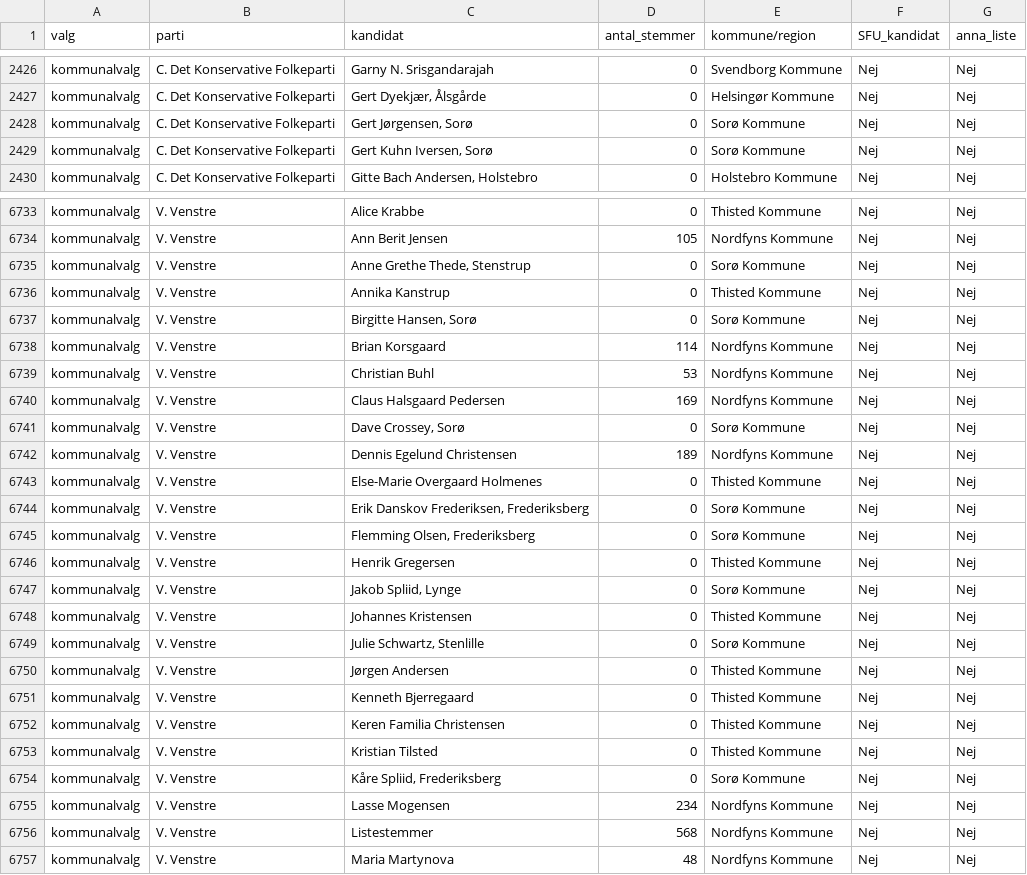
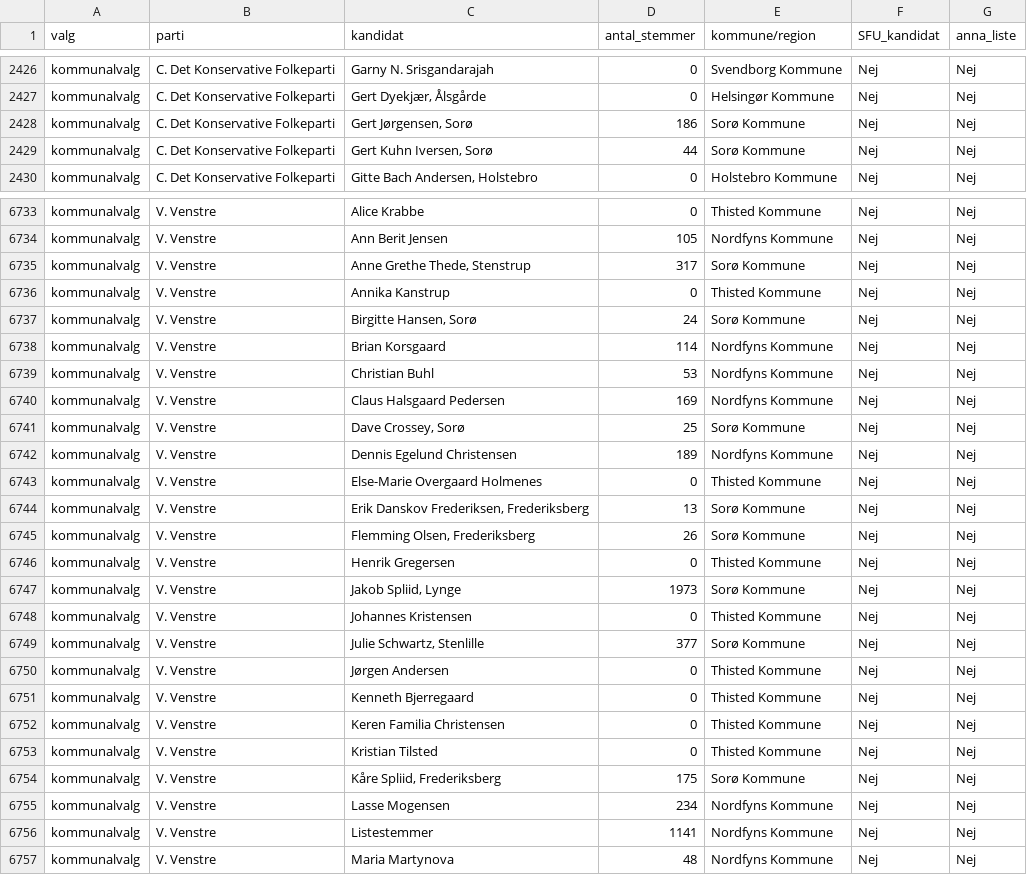
Before and after one commit to Kolupso/valgresultater_KRV_2025, a CSV file: combined_results.csv, drawn as a sheet; only a part is shown, gaps mark what is left out; the diff covers the shown part only.

Commit message:
update results

```diff
--- a/combined_results.csv
+++ b/combined_results.csv
@@ -2427,4 +2427,4 @@ kommunalvalg,C. Det Konservative Folkeparti,Garny N. Srisgandarajah,0,Svendborg
 kommunalvalg,C. Det Konservative Folkeparti,"Gert Dyekjær, Ålsgårde",0,Helsingør Kommune,Nej,Nej
-kommunalvalg,C. Det Konservative Folkeparti,"Gert Jørgensen, Sorø",0,Sorø Kommune,Nej,Nej
-kommunalvalg,C. Det Konservative Folkeparti,"Gert Kuhn Iversen, Sorø",0,Sorø Kommune,Nej,Nej
+kommunalvalg,C. Det Konservative Folkeparti,"Gert Jørgensen, Sorø",186,Sorø Kommune,Nej,Nej
+kommunalvalg,C. Det Konservative Folkeparti,"Gert Kuhn Iversen, Sorø",44,Sorø Kommune,Nej,Nej
 kommunalvalg,C. Det Konservative Folkeparti,"Gitte Bach Andersen, Holstebro",0,Holstebro Kommune,Nej,Nej
@@ -6734,5 +6734,5 @@ kommunalvalg,V. Venstre,Alice Krabbe,0,Thisted Kommune,Nej,Nej
 kommunalvalg,V. Venstre,Ann Berit Jensen,105,Nordfyns Kommune,Nej,Nej
-kommunalvalg,V. Venstre,"Anne Grethe Thede, Stenstrup",0,Sorø Kommune,Nej,Nej
+kommunalvalg,V. Venstre,"Anne Grethe Thede, Stenstrup",317,Sorø Kommune,Nej,Nej
 kommunalvalg,V. Venstre,Annika Kanstrup,0,Thisted Kommune,Nej,Nej
-kommunalvalg,V. Venstre,"Birgitte Hansen, Sorø",0,Sorø Kommune,Nej,Nej
+kommunalvalg,V. Venstre,"Birgitte Hansen, Sorø",24,Sorø Kommune,Nej,Nej
 kommunalvalg,V. Venstre,Brian Korsgaard,114,Nordfyns Kommune,Nej,Nej
@@ -6740,11 +6740,11 @@ kommunalvalg,V. Venstre,Christian Buhl,53,Nordfyns Kommune,Nej,Nej
 kommunalvalg,V. Venstre,Claus Halsgaard Pedersen,169,Nordfyns Kommune,Nej,Nej
-kommunalvalg,V. Venstre,"Dave Crossey, Sorø",0,Sorø Kommune,Nej,Nej
+kommunalvalg,V. Venstre,"Dave Crossey, Sorø",25,Sorø Kommune,Nej,Nej
 kommunalvalg,V. Venstre,Dennis Egelund Christensen,189,Nordfyns Kommune,Nej,Nej
 kommunalvalg,V. Venstre,Else-Marie Overgaard Holmenes,0,Thisted Kommune,Nej,Nej
-kommunalvalg,V. Venstre,"Erik Danskov Frederiksen, Frederiksberg",0,Sorø Kommune,Nej,Nej
-kommunalvalg,V. Venstre,"Flemming Olsen, Frederiksberg",0,Sorø Kommune,Nej,Nej
+kommunalvalg,V. Venstre,"Erik Danskov Frederiksen, Frederiksberg",13,Sorø Kommune,Nej,Nej
+kommunalvalg,V. Venstre,"Flemming Olsen, Frederiksberg",26,Sorø Kommune,Nej,Nej
 kommunalvalg,V. Venstre,Henrik Gregersen,0,Thisted Kommune,Nej,Nej
-kommunalvalg,V. Venstre,"Jakob Spliid, Lynge",0,Sorø Kommune,Nej,Nej
+kommunalvalg,V. Venstre,"Jakob Spliid, Lynge",1973,Sorø Kommune,Nej,Nej
 kommunalvalg,V. Venstre,Johannes Kristensen,0,Thisted Kommune,Nej,Nej
-kommunalvalg,V. Venstre,"Julie Schwartz, Stenlille",0,Sorø Kommune,Nej,Nej
+kommunalvalg,V. Venstre,"Julie Schwartz, Stenlille",377,Sorø Kommune,Nej,Nej
 kommunalvalg,V. Venstre,Jørgen Andersen,0,Thisted Kommune,Nej,Nej
@@ -6753,5 +6753,5 @@ kommunalvalg,V. Venstre,Keren Familia Christensen,0,Thisted Kommune,Nej,Nej
 kommunalvalg,V. Venstre,Kristian Tilsted,0,Thisted Kommune,Nej,Nej
-kommunalvalg,V. Venstre,"Kåre Spliid, Frederiksberg",0,Sorø Kommune,Nej,Nej
+kommunalvalg,V. Venstre,"Kåre Spliid, Frederiksberg",175,Sorø Kommune,Nej,Nej
 kommunalvalg,V. Venstre,Lasse Mogensen,234,Nordfyns Kommune,Nej,Nej
-kommunalvalg,V. Venstre,Listestemmer,568,Nordfyns Kommune,Nej,Nej
+kommunalvalg,V. Venstre,Listestemmer,1141,Nordfyns Kommune,Nej,Nej
 kommunalvalg,V. Venstre,Maria Martynova,48,Nordfyns Kommune,Nej,Nej
```
Also changed, not shown: 96 edited cells elsewhere in this file.
